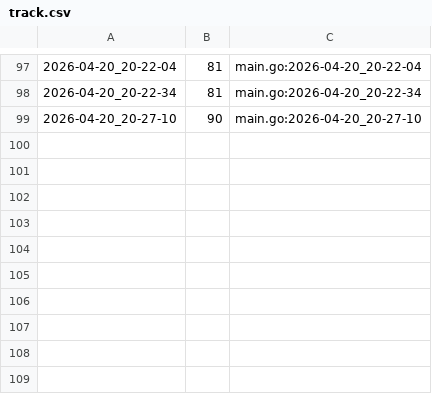
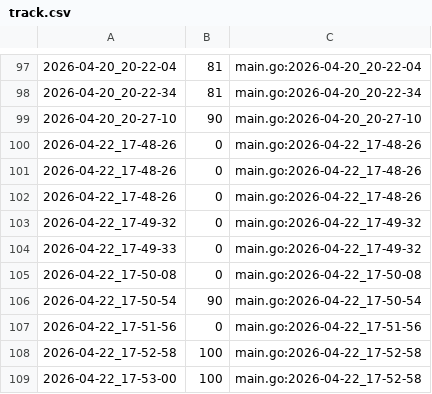
Before and after one commit to qxcode-course/ed-ter-bloco-a-wton123, a CSV file: .tko/track/ed@vetbuild/track.csv, drawn as a sheet; only a part is shown, gaps mark what is left out; the diff names each change by its address in the sheet, - before the commit and + after, or states it on an @@ line.

```diff
--- a/.tko/track/ed@vetbuild/track.csv
+++ b/.tko/track/ed@vetbuild/track.csv
+row 100: 2026-04-22_17-48-26 | 0 | main.go:2026-04-22_17-48-26
+row 101: 2026-04-22_17-48-26 | 0 | main.go:2026-04-22_17-48-26
+row 102: 2026-04-22_17-48-26 | 0 | main.go:2026-04-22_17-48-26
+row 103: 2026-04-22_17-49-32 | 0 | main.go:2026-04-22_17-49-32
+row 104: 2026-04-22_17-49-33 | 0 | main.go:2026-04-22_17-49-32
+row 105: 2026-04-22_17-50-08 | 0 | main.go:2026-04-22_17-50-08
+row 106: 2026-04-22_17-50-54 | 90 | main.go:2026-04-22_17-50-54
+row 107: 2026-04-22_17-51-56 | 0 | main.go:2026-04-22_17-51-56
+row 108: 2026-04-22_17-52-58 | 100 | main.go:2026-04-22_17-52-58
+row 109: 2026-04-22_17-53-00 | 100 | main.go:2026-04-22_17-52-58
```
Also changed, not shown: 4 other files.
